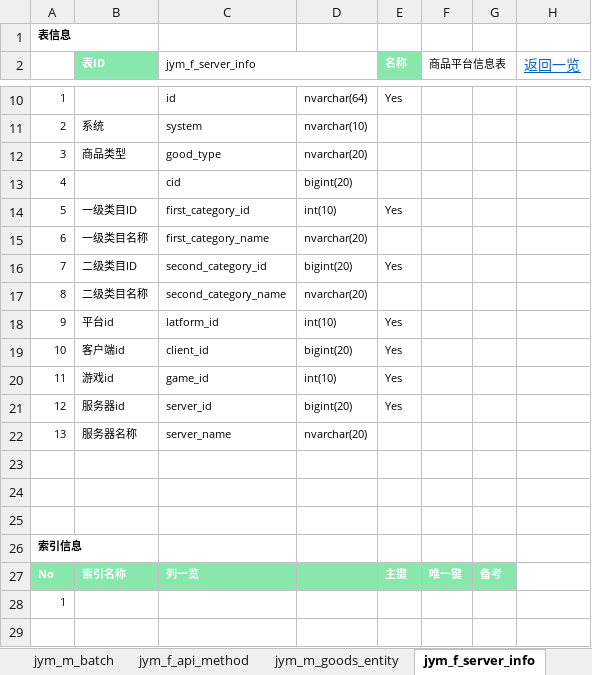
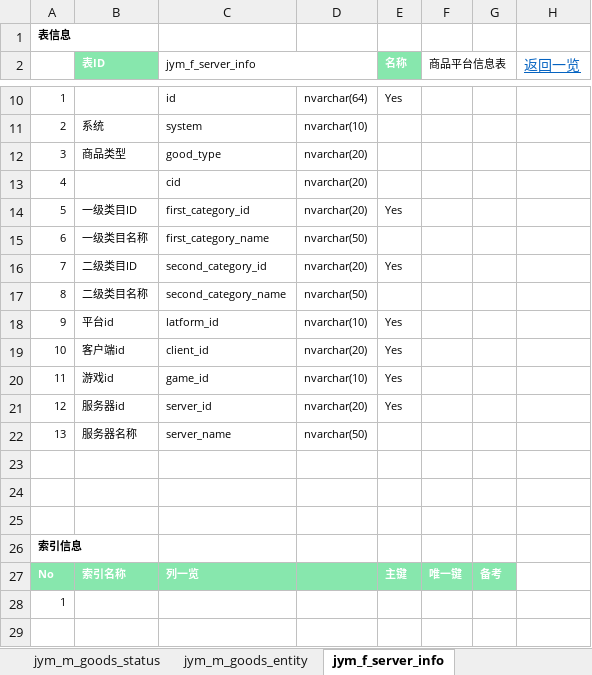
Before and after one commit to jym-developmemt/Doc, an Excel workbook: DB表_定义书.xlsm, sheet jym_f_server_info, drawn as a sheet; only a part is shown, gaps mark what is left out; values as stored, in another font and other column widths than the file's, no borders; the diff names each change by its address in the sheet, - before the commit and + after, or states it on an @@ line.

```diff
--- a/DB表_定义书.xlsm (sheet jym_f_server_info)
+++ b/DB表_定义书.xlsm (sheet jym_f_server_info)
+sheet tab: jym_m_goods_status
-D13: bigint(20)
+D13: nvarchar(20)
-D14: int(10)
+D14: nvarchar(20)
-D15: nvarchar(20)
+D15: nvarchar(50)
-D16: bigint(20)
+D16: nvarchar(20)
-D17: nvarchar(20)
+D17: nvarchar(50)
-D18: int(10)
+D18: nvarchar(10)
-D19: bigint(20)
+D19: nvarchar(20)
-D20: int(10)
+D20: nvarchar(10)
-D21: bigint(20)
+D21: nvarchar(20)
-D22: nvarchar(20)
+D22: nvarchar(50)
```
Also changed, not shown: sheet jym_m_batch_hd, sheet テーブル一覧, sheet jym_m_goods_entity, sheet jym_f_api_method, sheet jym_b_goods_property, sheet jym_b_seller_goods_property, 1 more sheet, other sheet tabs, charts or pictures, 交易猫提供文档/成品号生产游戏对应商品发布id-V9.xlsx.
